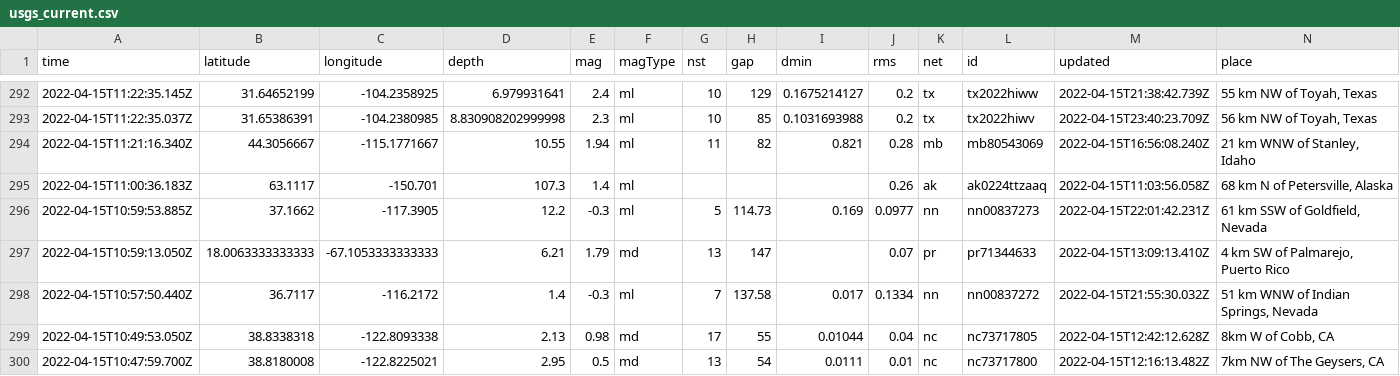
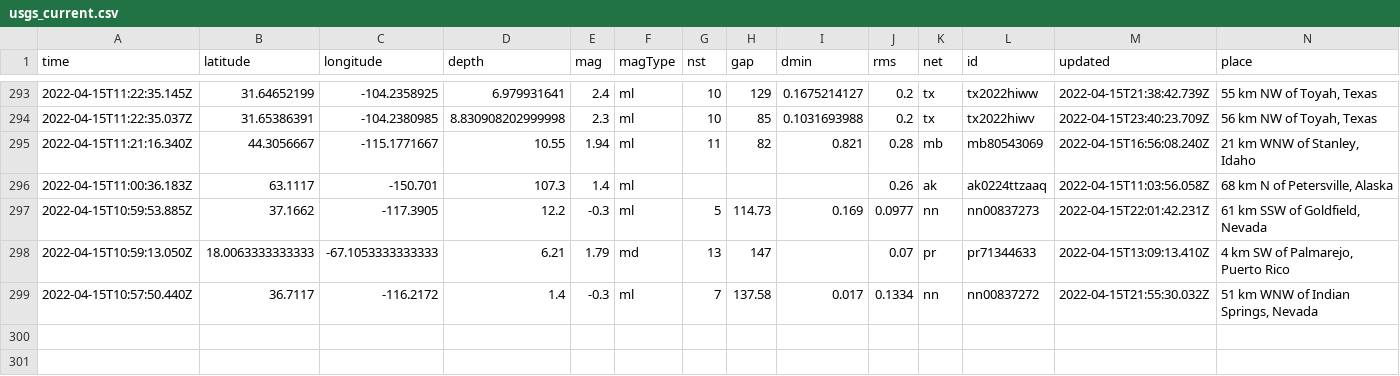
Before and after one commit to invisibae/nicar22-github-actions, a CSV file: usgs_current.csv, drawn as a sheet; only a part is shown, gaps mark what is left out; removed rows and columns are numbered as before the commit, all else as after; rows hold the shown columns only; the diff covers the shown part only; the diff names each change by its address in the sheet, - before the commit and + after, or states it on an @@ line.

```diff
--- a/usgs_current.csv
+++ b/usgs_current.csv
-row 299: 2022-04-15T10:49:53.050Z | 38.8338318 | -122.8093338 | 2.13 | 0.98 | md | 17 | 55 | 0.01044 | 0.04 | nc | nc73717805 | 2022-04-15T12:42:12.628Z | 8km W of Cobb, CA
-row 300: 2022-04-15T10:47:59.700Z | 38.8180008 | -122.8225021 | 2.95 | 0.5 | md | 13 | 54 | 0.0111 | 0.01 | nc | nc73717800 | 2022-04-15T12:16:13.482Z | 7km NW of The Geysers, CA
```
Also changed, not shown: 1 added row, 1 removed row and 8 edited cells elsewhere in this file, 1 other file.
